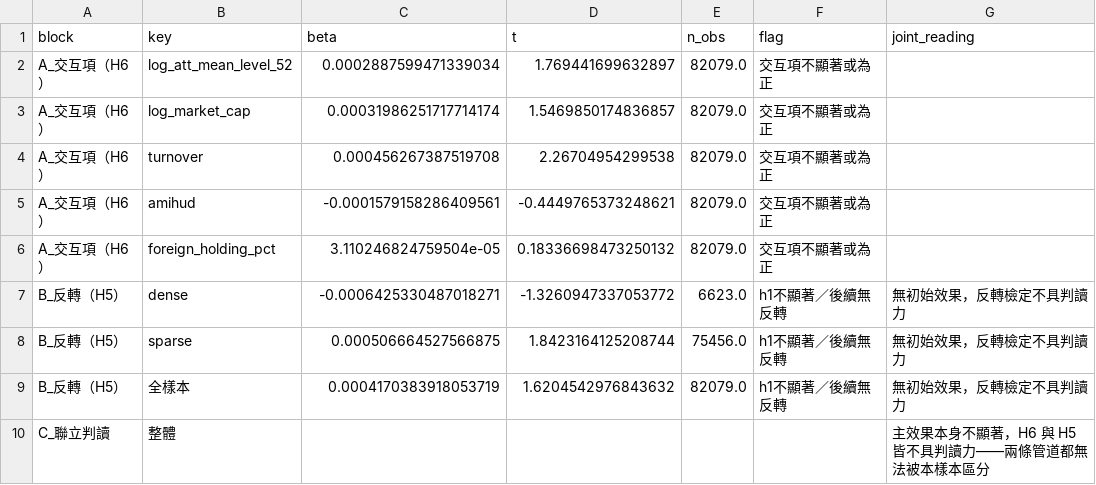
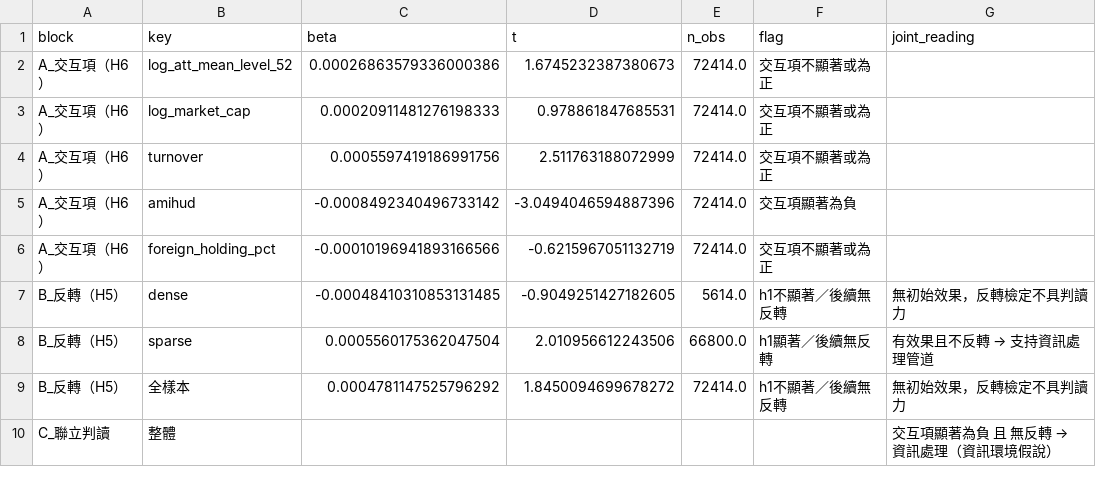
Before and after one commit to jameschen108/taiwan-attention-forecast, a CSV file: output/tables/T6_joint_reading.csv, drawn as a sheet.

```diff
--- a/output/tables/T6_joint_reading.csv
+++ b/output/tables/T6_joint_reading.csv
@@ -1,10 +1,10 @@
 block,key,beta,t,n_obs,flag,joint_reading
-A_交互項（H6）,log_att_mean_level_52,0.0002887599471339034,1.769441699632897,82079.0,交互項不顯著或為正,
-A_交互項（H6）,log_market_cap,0.00031986251717714174,1.5469850174836857,82079.0,交互項不顯著或為正,
-A_交互項（H6）,turnover,0.000456267387519708,2.26704954299538,82079.0,交互項不顯著或為正,
-A_交互項（H6）,amihud,-0.0001579158286409561,-0.4449765373248621,82079.0,交互項不顯著或為正,
-A_交互項（H6）,foreign_holding_pct,3.110246824759504e-05,0.18336698473250132,82079.0,交互項不顯著或為正,
-B_反轉（H5）,dense,-0.0006425330487018271,-1.3260947337053772,6623.0,h1不顯著／後續無反轉,無初始效果，反轉檢定不具判讀力
-B_反轉（H5）,sparse,0.000506664527566875,1.8423164125208744,75456.0,h1不顯著／後續無反轉,無初始效果，反轉檢定不具判讀力
-B_反轉（H5）,全樣本,0.0004170383918053719,1.6204542976843632,82079.0,h1不顯著／後續無反轉,無初始效果，反轉檢定不具判讀力
-C_聯立判讀,整體,,,,,主效果本身不顯著，H6 與 H5 皆不具判讀力——兩條管道都無法被本樣本區分
+A_交互項（H6）,log_att_mean_level_52,0.00026863579336000386,1.6745232387380673,72414.0,交互項不顯著或為正,
+A_交互項（H6）,log_market_cap,0.00020911481276198333,0.978861847685531,72414.0,交互項不顯著或為正,
+A_交互項（H6）,turnover,0.0005597419186991756,2.511763188072999,72414.0,交互項不顯著或為正,
+A_交互項（H6）,amihud,-0.0008492340496733142,-3.0494046594887396,72414.0,交互項顯著為負,
+A_交互項（H6）,foreign_holding_pct,-0.00010196941893166566,-0.6215967051132719,72414.0,交互項不顯著或為正,
+B_反轉（H5）,dense,-0.00048410310853131485,-0.9049251427182605,5614.0,h1不顯著／後續無反轉,無初始效果，反轉檢定不具判讀力
+B_反轉（H5）,sparse,0.0005560175362047504,2.010956612243506,66800.0,h1顯著／後續無反轉,有效果且不反轉 → 支持資訊處理管道
+B_反轉（H5）,全樣本,0.0004781147525796292,1.8450094699678272,72414.0,h1不顯著／後續無反轉,無初始效果，反轉檢定不具判讀力
+C_聯立判讀,整體,,,,,交互項顯著為負 且 無反轉 → 資訊處理（資訊環境假說）
```
Also changed, not shown: output/tables/T3_main_regressions.csv, output/tables/T4_effort.csv, 36 other files.
